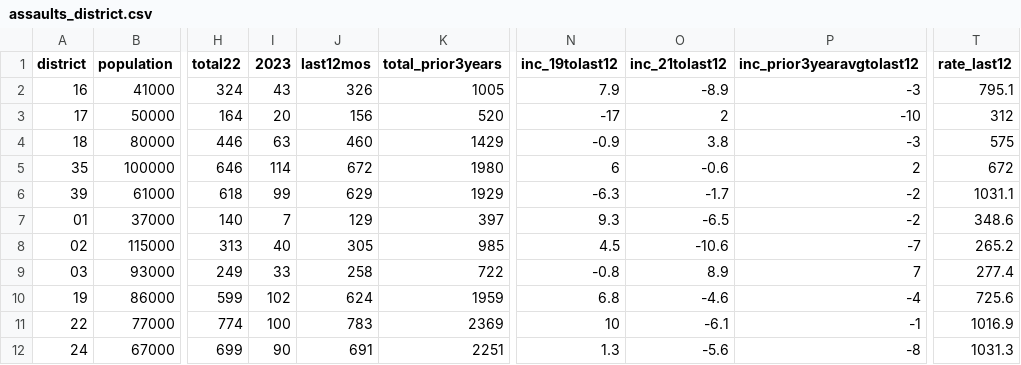
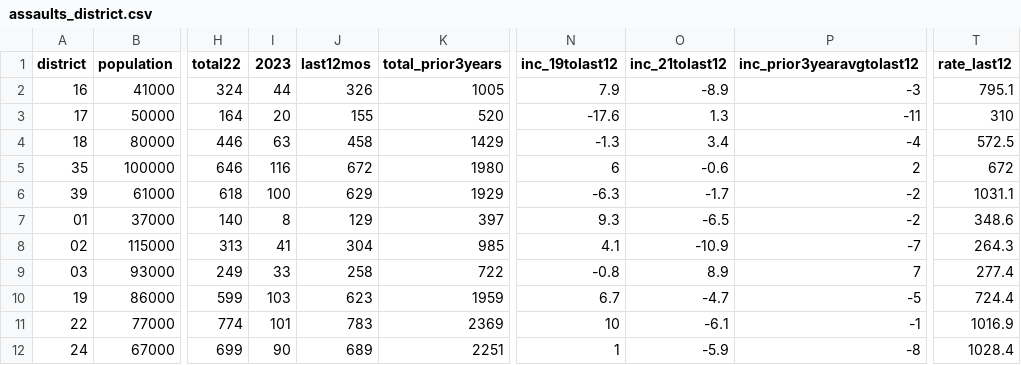
Before and after one commit to abcotvdata/safetytracker_philadelphia, a CSV file: data/output/districts/assaults_district.csv, drawn as a sheet; only a part is shown, gaps mark what is left out; the diff covers the shown part only; the diff names each change by its address in the sheet, - before the commit and + after, or states it on an @@ line.

```diff
--- a/data/output/districts/assaults_district.csv
+++ b/data/output/districts/assaults_district.csv
-I2 (2023): 43
+I2 (2023): 44
-J3 (last12mos): 156
+J3 (last12mos): 155
-N3 (inc_19tolast12): -17
+N3 (inc_19tolast12): -17.6
-O3 (inc_21tolast12): 2
+O3 (inc_21tolast12): 1.3
-P3 (inc_prior3yearavgtolast12): -10
+P3 (inc_prior3yearavgtolast12): -11
-T3 (rate_last12): 312
+T3 (rate_last12): 310
-J4 (last12mos): 460
+J4 (last12mos): 458
-N4 (inc_19tolast12): -0.9
+N4 (inc_19tolast12): -1.3
-O4 (inc_21tolast12): 3.8
+O4 (inc_21tolast12): 3.4
-P4 (inc_prior3yearavgtolast12): -3
+P4 (inc_prior3yearavgtolast12): -4
-T4 (rate_last12): 575
+T4 (rate_last12): 572.5
-I5 (2023): 114
+I5 (2023): 116
-I6 (2023): 99
+I6 (2023): 100
-I7 (2023): 7
+I7 (2023): 8
-I8 (2023): 40
+I8 (2023): 41
-J8 (last12mos): 305
+J8 (last12mos): 304
-N8 (inc_19tolast12): 4.5
+N8 (inc_19tolast12): 4.1
-O8 (inc_21tolast12): -10.6
+O8 (inc_21tolast12): -10.9
-T8 (rate_last12): 265.2
+T8 (rate_last12): 264.3
-I10 (2023): 102
+I10 (2023): 103
-J10 (last12mos): 624
+J10 (last12mos): 623
-N10 (inc_19tolast12): 6.8
+N10 (inc_19tolast12): 6.7
-O10 (inc_21tolast12): -4.6
+O10 (inc_21tolast12): -4.7
-P10 (inc_prior3yearavgtolast12): -4
+P10 (inc_prior3yearavgtolast12): -5
-T10 (rate_last12): 725.6
+T10 (rate_last12): 724.4
-I11 (2023): 100
+I11 (2023): 101
-J12 (last12mos): 691
+J12 (last12mos): 689
-N12 (inc_19tolast12): 1.3
+N12 (inc_19tolast12): 1
-O12 (inc_21tolast12): -5.6
+O12 (inc_21tolast12): -5.9
-T12 (rate_last12): 1031.3
+T12 (rate_last12): 1028.4
```
Also changed, not shown: 38 edited cells elsewhere in this file, data/output/districts/autothefts_district.csv, data/output/districts/district_detailed.csv, 46 other files.
